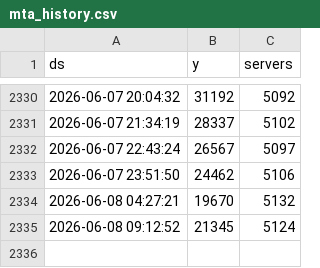
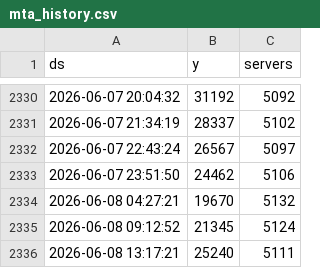
Before and after one commit to esemx/mtasa-activity-tracker, a CSV file: data/mta_history.csv, drawn as a sheet; only a part is shown, gaps mark what is left out.

Commit message:
Update time-series dataset: Mon Jun  8 13:17:21 UTC 2026

```diff
--- a/data/mta_history.csv
+++ b/data/mta_history.csv
@@ -2335 +2335,2 @@ ds,y,servers
 2026-06-08 09:12:52,21345,5124
+2026-06-08 13:17:21,25240,5111
```
